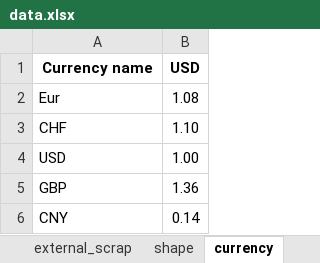
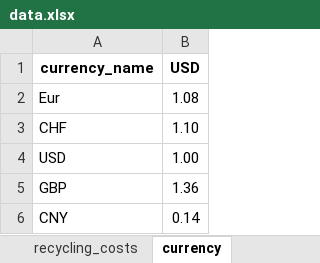
Before and after one commit to bavrillon/PI-Recylage_Al, an Excel workbook: data/data.xlsx, sheet currency, drawn as a sheet; values as stored, in another font and other column widths than the file's, no borders; the diff names each change by its address in the sheet, - before the commit and + after, or states it on an @@ line.

```diff
--- a/data/data.xlsx (sheet currency)
+++ b/data/data.xlsx (sheet currency)
-sheet tab: shape
+sheet tab: recycling_costs
-A1: Currency name
+A1: currency_name
```
Also changed, not shown: sheet raw_material, sheet external_scrap, sheet alloy, other sheet tabs.
